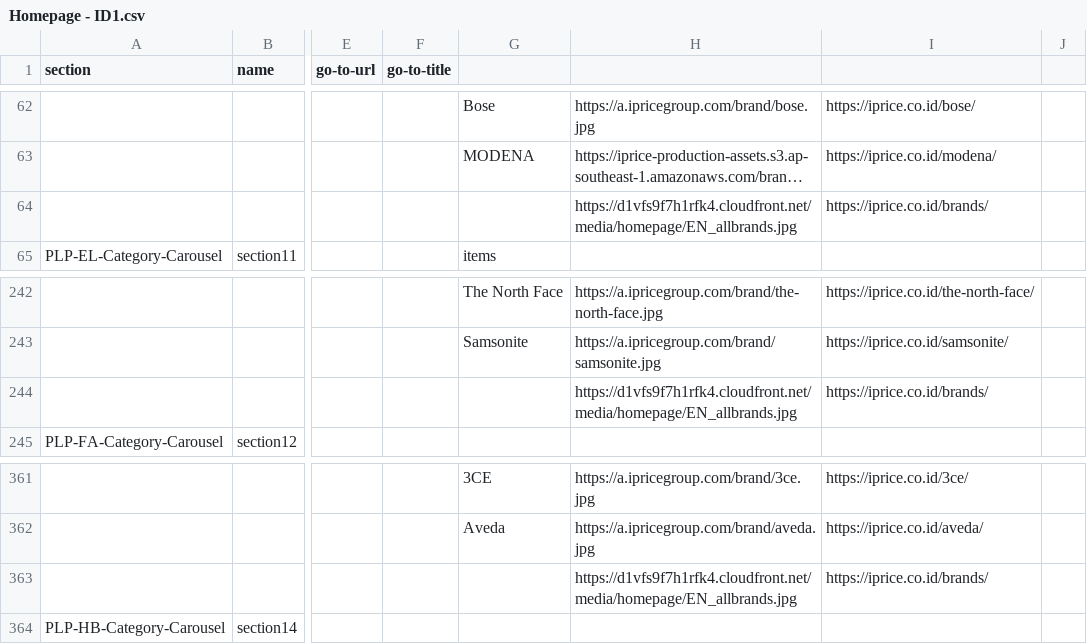
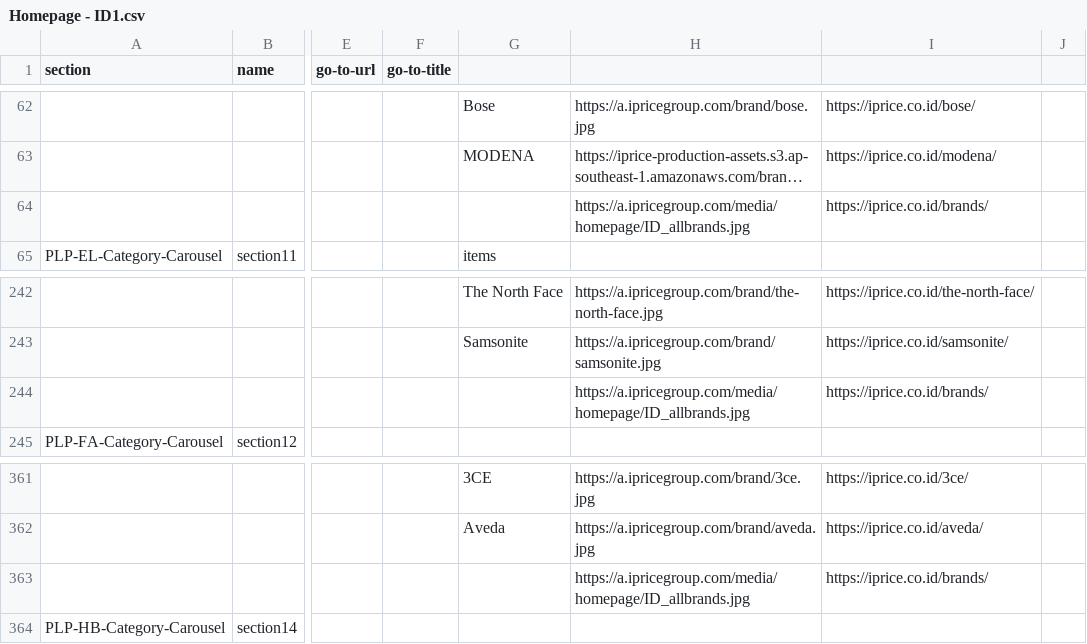
Before and after one commit to buihoanghai/toys, a CSV file: parse-csv/data/homepage/Homepage - ID1.csv, drawn as a sheet; only a part is shown, gaps mark what is left out; long unchanged cells end in …; the diff names each change by its address in the sheet, - before the commit and + after, or states it on an @@ line.

```diff
--- a/parse-csv/data/homepage/Homepage - ID1.csv
+++ b/parse-csv/data/homepage/Homepage - ID1.csv
-H64: https://d1vfs9f7h1rfk4.cloudfront.net/media/homepage/EN_allbrands.jpg
+H64: https://a.ipricegroup.com/media/homepage/ID_allbrands.jpg
-H244: https://d1vfs9f7h1rfk4.cloudfront.net/media/homepage/EN_allbrands.jpg
+H244: https://a.ipricegroup.com/media/homepage/ID_allbrands.jpg
-H363: https://d1vfs9f7h1rfk4.cloudfront.net/media/homepage/EN_allbrands.jpg
+H363: https://a.ipricegroup.com/media/homepage/ID_allbrands.jpg
```
Also changed, not shown: parse-csv/data/homepage/Homepage - HK1.csv, parse-csv/data/homepage/Homepage - MY1.csv, 13 other files.
